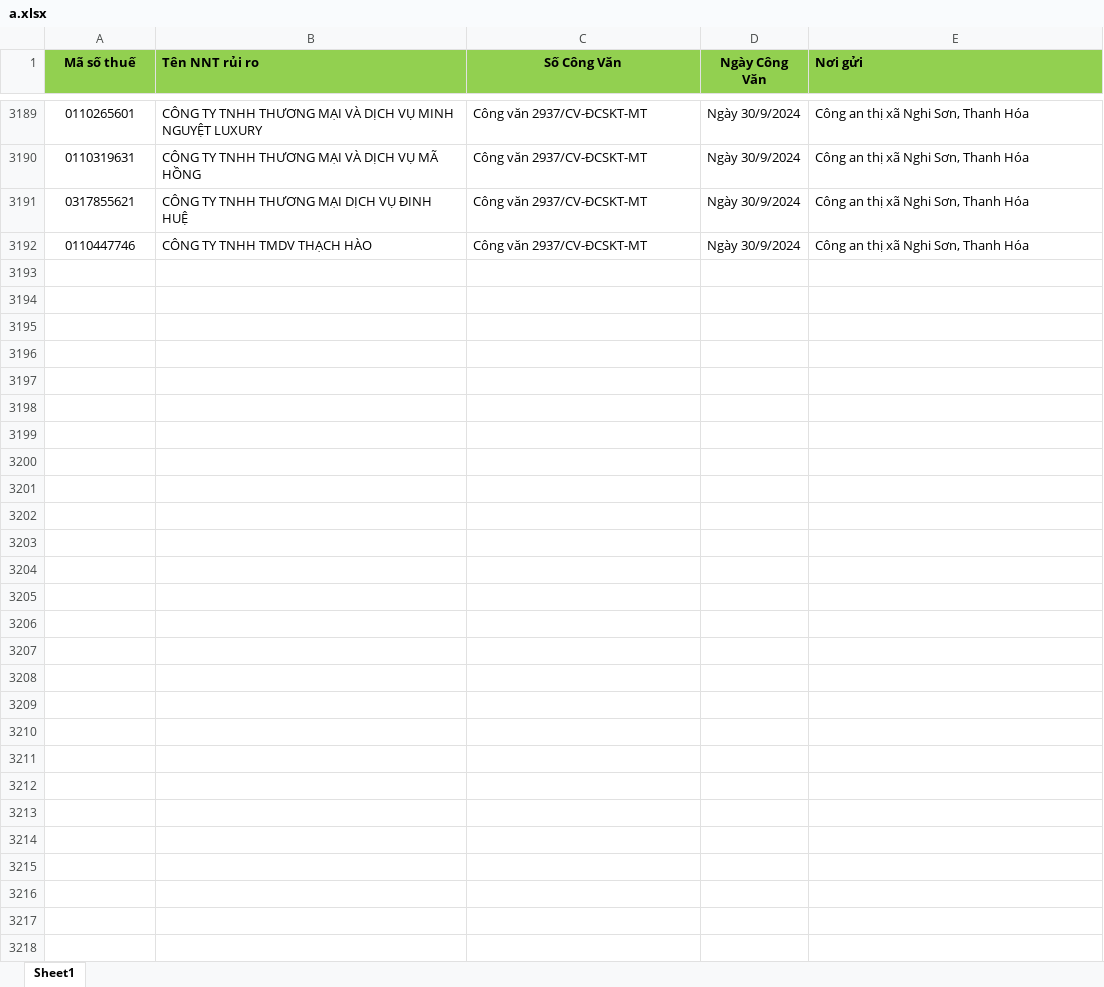
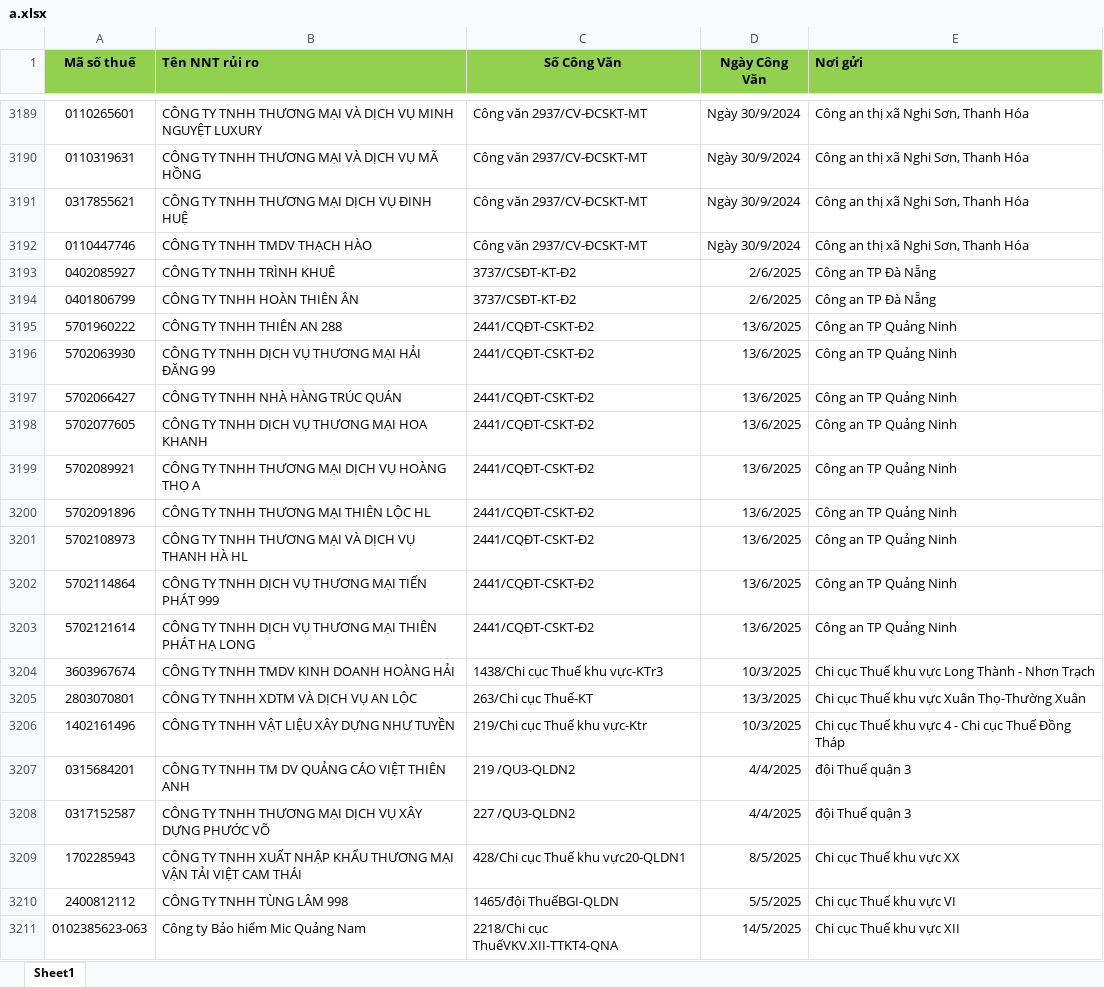
Before and after one commit to trungelbi/excel-filter-app, an Excel workbook: a.xlsx, sheet Sheet1, drawn as a sheet; only a part is shown, gaps mark what is left out; values as stored, in another font and other column widths than the file's, no borders; conditional formats not drawn; the diff covers the shown part only; the diff names each change by its address in the sheet, - before the commit and + after, or states it on an @@ line.

Commit message:
pu

```diff
--- a/a.xlsx (sheet Sheet1)
+++ b/a.xlsx (sheet Sheet1)
+row 3193: 0402085927 | CÔNG TY TNHH TRÌNH KHUÊ | 3737/CSĐT-KT-Đ2 | 2/6/2025 | Công an TP Đà Nẵng
+row 3194: 0401806799 | CÔNG TY TNHH HOÀN THIÊN ÂN | 3737/CSĐT-KT-Đ2 | 2/6/2025 | Công an TP Đà Nẵng
+row 3195: 5701960222 | CÔNG TY TNHH THIÊN AN 288 | 2441/CQĐT-CSKT-Đ2 | 13/6/2025 | Công an TP Quảng Ninh
+row 3196: 5702063930 | CÔNG TY TNHH DỊCH VỤ THƯƠNG MẠI HẢI ĐĂNG 99 | 2441/CQĐT-CSKT-Đ2 | 13/6/2025 | Công an TP Quảng Ninh
+row 3197: 5702066427 | CÔNG TY TNHH NHÀ HÀNG TRÚC QUÁN | 2441/CQĐT-CSKT-Đ2 | 13/6/2025 | Công an TP Quảng Ninh
+row 3198: 5702077605 | CÔNG TY TNHH DỊCH VỤ THƯƠNG MẠI HOA KHANH | 2441/CQĐT-CSKT-Đ2 | 13/6/2025 | Công an TP Quảng Ninh
+row 3199: 5702089921 | CÔNG TY TNHH THƯƠNG MẠI DỊCH VỤ HOÀNG THỌ A | 2441/CQĐT-CSKT-Đ2 | 13/6/2025 | Công an TP Quảng Ninh
+row 3200: 5702091896 | CÔNG TY TNHH THƯƠNG MẠI THIÊN LỘC HL | 2441/CQĐT-CSKT-Đ2 | 13/6/2025 | Công an TP Quảng Ninh
+row 3201: 5702108973 | CÔNG TY TNHH THƯƠNG MẠI VÀ DỊCH VỤ THANH HÀ HL | 2441/CQĐT-CSKT-Đ2 | 13/6/2025 | Công an TP Quảng Ninh
+row 3202: 5702114864 | CÔNG TY TNHH DỊCH VỤ THƯƠNG MẠI TIẾN PHÁT 999 | 2441/CQĐT-CSKT-Đ2 | 13/6/2025 | Công an TP Quảng Ninh
+row 3203: 5702121614 | CÔNG TY TNHH DỊCH VỤ THƯƠNG MẠI THIÊN PHÁT HẠ LONG | 2441/CQĐT-CSKT-Đ2 | 13/6/2025 | Công an TP Quảng Ninh
+row 3204: 3603967674 | CÔNG TY TNHH TMDV KINH DOANH HOÀNG HẢI | 1438/Chi cục Thuế khu vực-KTr3 | 10/3/2025 | Chi cục Thuế khu vực Long Thành - Nhơn Trạch
+row 3205: 2803070801 | CÔNG TY TNHH XDTM VÀ DỊCH VỤ AN LỘC | 263/Chi cục Thuế-KT | 13/3/2025 | Chi cục Thuế khu vực Xuân Thọ-Thường Xuân
+row 3206: 1402161496 | CÔNG TY TNHH VẬT LIỆU XÂY DỰNG NHƯ TUYỀN | 219/Chi cục Thuế khu vực-Ktr | 10/3/2025 | Chi cục Thuế khu vực 4 - Chi cục Thuế Đồng Tháp
+row 3207: 0315684201 | CÔNG TY TNHH TM DV QUẢNG CÁO VIỆT THIÊN ANH | 219 /QU3-QLDN2 | 4/4/2025 | đội Thuế quận 3
+row 3208: 0317152587 | CÔNG TY TNHH THƯƠNG MẠI DỊCH VỤ XÂY DỰNG PHƯỚC VÕ | 227 /QU3-QLDN2 | 4/4/2025 | đội Thuế quận 3
+row 3209: 1702285943 | CÔNG TY TNHH XUẤT NHẬP KHẨU THƯƠNG MẠI VẬN TẢI VIỆT CAM THÁI | 428/Chi cục Thuế khu vực20-QLDN1 | 8/5/2025 | Chi cục Thuế khu vực XX
+row 3210: 2400812112 | CÔNG TY TNHH TÙNG LÂM 998 | 1465/đội ThuếBGI-QLDN | 5/5/2025 | Chi cục Thuế khu vực VI
+row 3211: 0102385623-063 | Công ty Bảo hiểm Mic Quảng Nam | 2218/Chi cục ThuếVKV.XII-TTKT4-QNA | 14/5/2025 | Chi cục Thuế khu vực XII
```
Also changed, not shown: 20 added rows elsewhere in this sheet.
